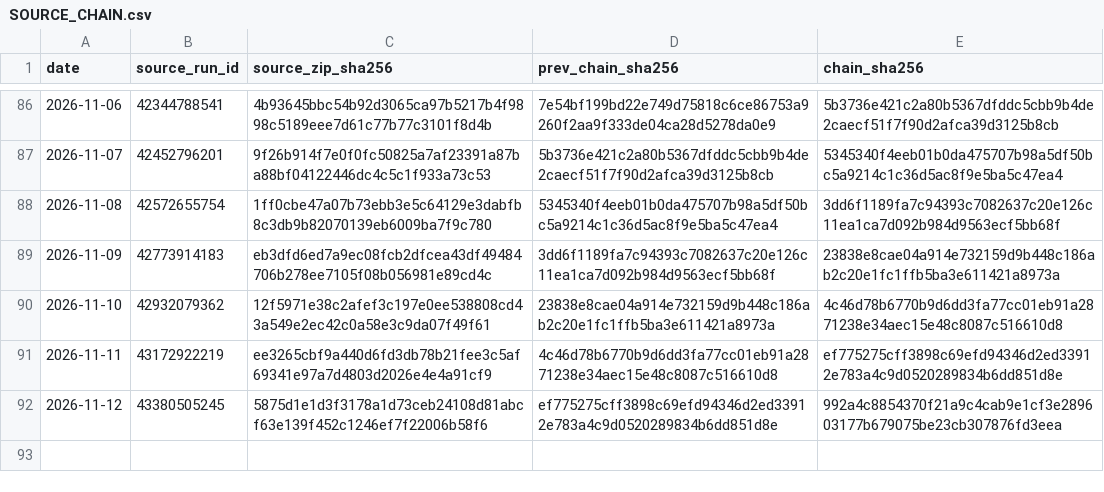
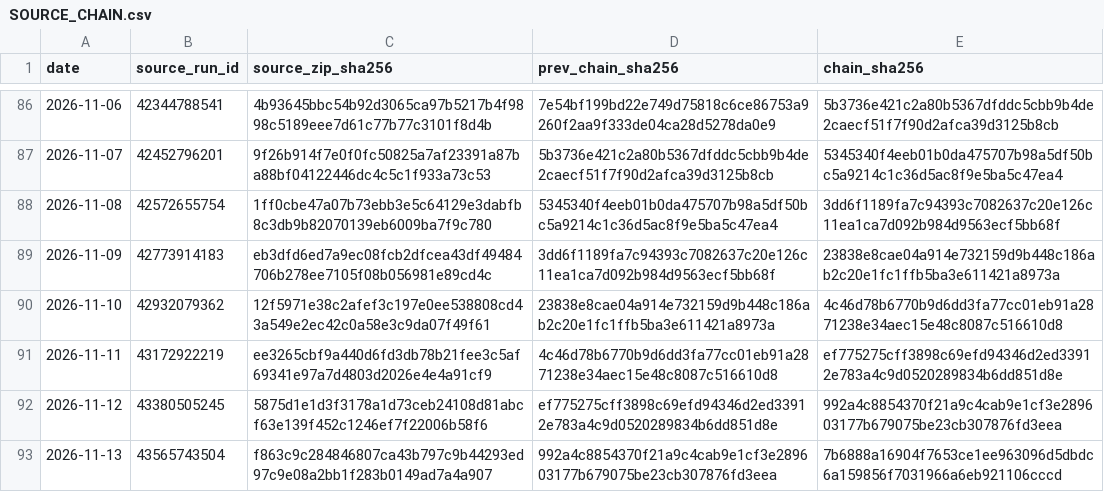
Before and after one commit to vmasardinha-coder/QRDS, a CSV file: runtime/ledgers/delta_paper_monitor/SOURCE_CHAIN.csv, drawn as a sheet; only a part is shown, gaps mark what is left out.

```diff
--- a/runtime/ledgers/delta_paper_monitor/SOURCE_CHAIN.csv
+++ b/runtime/ledgers/delta_paper_monitor/SOURCE_CHAIN.csv
@@ -92 +92,2 @@ date,source_run_id,source_zip_sha256,prev_chain_sha256,chain_sha256
 2026-11-12,43380505245,5875d1e1d3f3178a1d73ceb24108d81abcf63e139f452c1246ef7f22006b58f6,ef775275cff3898c69efd94346d2ed33912e783a4c9d0520289834b6dd851d8e,992a4c8854370f21a9c4cab9e1cf3e289603177b679075be23cb307876fd3eea
+2026-11-13,43565743504,f863c9c284846807ca43b797c9b44293ed97c9e08a2bb1f283b0149ad7a4a907,992a4c8854370f21a9c4cab9e1cf3e289603177b679075be23cb307876fd3eea,7b6888a16904f7653ce1ee963096d5dbdc6a159856f7031966a6eb921106cccd
```
Also changed, not shown: runtime/ledgers/delta_paper_monitor/DAILY_NAV.csv, runtime/ledgers/delta_paper_monitor/POSITIONS_HISTORY.csv, 8 other files.
